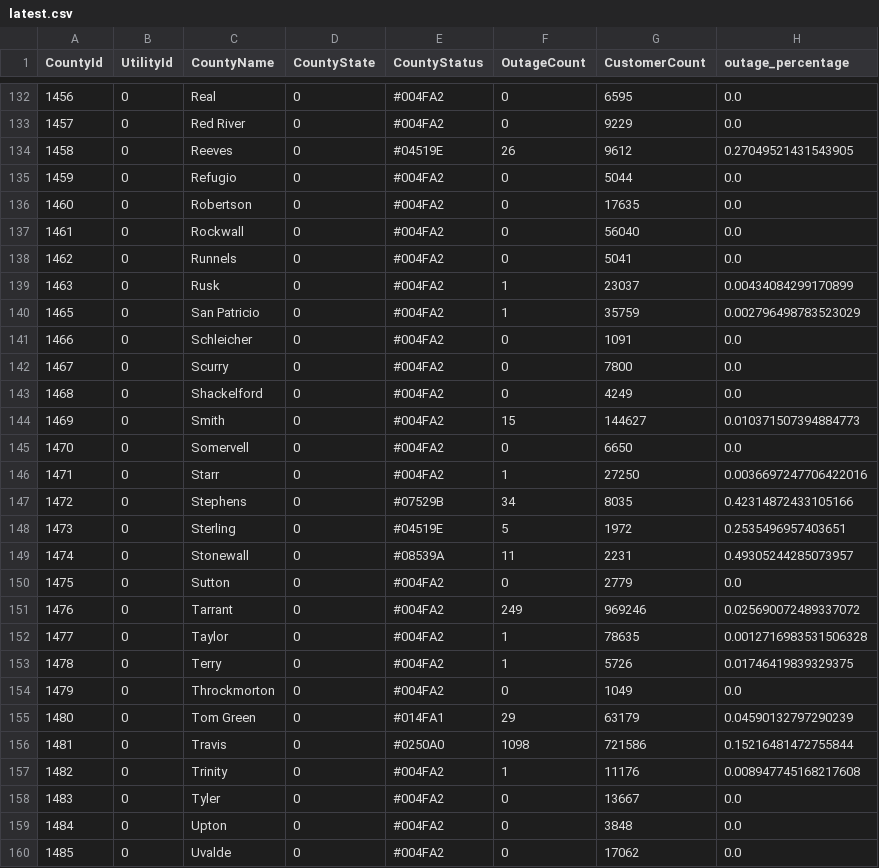
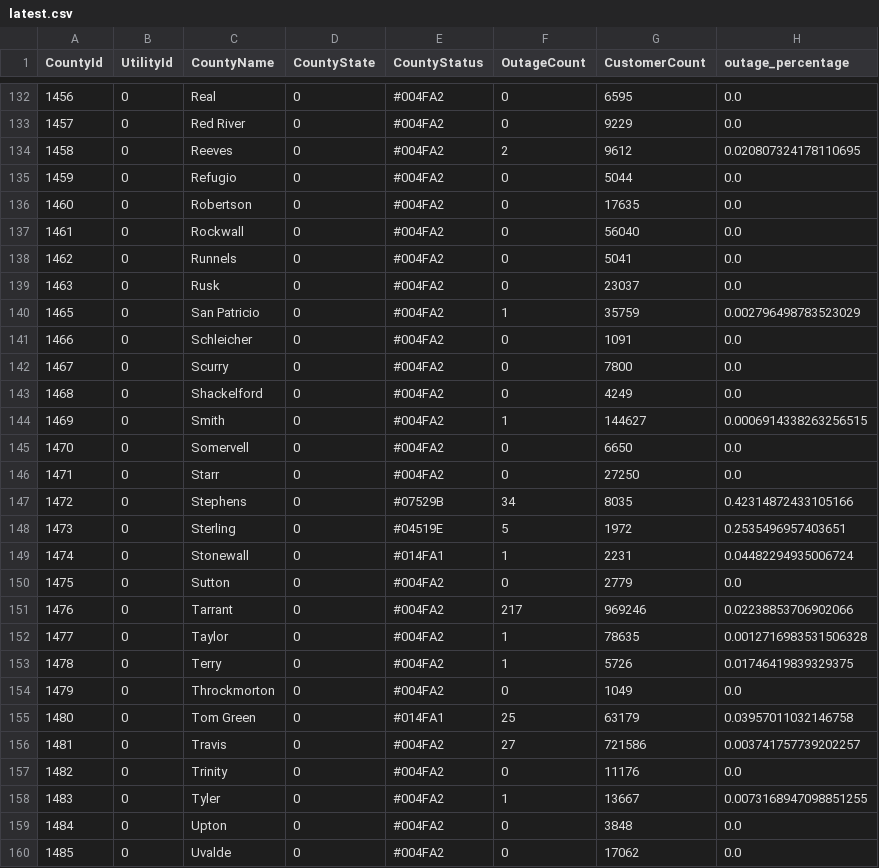
Before and after one commit to DallasMorningNews/20250304_severe-weather, a CSV file: data/latest.csv, drawn as a sheet; only a part is shown, gaps mark what is left out; the diff covers the shown part only.

```diff
--- a/data/latest.csv
+++ b/data/latest.csv
@@ -133,3 +133,3 @@ CountyId,UtilityId,CountyName,CountyState,CountyStatus,OutageCount,CustomerCount
 1457,0,Red River,0,#004FA2,0,9229,0.0
-1458,0,Reeves,0,#04519E,26,9612,0.27049521431543905
+1458,0,Reeves,0,#004FA2,2,9612,0.020807324178110695
 1459,0,Refugio,0,#004FA2,0,5044,0.0
@@ -138,3 +138,3 @@ CountyId,UtilityId,CountyName,CountyState,CountyStatus,OutageCount,CustomerCount
 1462,0,Runnels,0,#004FA2,0,5041,0.0
-1463,0,Rusk,0,#004FA2,1,23037,0.00434084299170899
+1463,0,Rusk,0,#004FA2,0,23037,0.0
 1465,0,San Patricio,0,#004FA2,1,35759,0.002796498783523029
@@ -143,10 +143,10 @@ CountyId,UtilityId,CountyName,CountyState,CountyStatus,OutageCount,CustomerCount
 1468,0,Shackelford,0,#004FA2,0,4249,0.0
-1469,0,Smith,0,#004FA2,15,144627,0.010371507394884773
+1469,0,Smith,0,#004FA2,1,144627,0.0006914338263256515
 1470,0,Somervell,0,#004FA2,0,6650,0.0
-1471,0,Starr,0,#004FA2,1,27250,0.0036697247706422016
+1471,0,Starr,0,#004FA2,0,27250,0.0
 1472,0,Stephens,0,#07529B,34,8035,0.42314872433105166
 1473,0,Sterling,0,#04519E,5,1972,0.2535496957403651
-1474,0,Stonewall,0,#08539A,11,2231,0.49305244285073957
+1474,0,Stonewall,0,#014FA1,1,2231,0.04482294935006724
 1475,0,Sutton,0,#004FA2,0,2779,0.0
-1476,0,Tarrant,0,#004FA2,249,969246,0.025690072489337072
+1476,0,Tarrant,0,#004FA2,217,969246,0.02238853706902066
 1477,0,Taylor,0,#004FA2,1,78635,0.0012716983531506328
@@ -154,6 +154,6 @@ CountyId,UtilityId,CountyName,CountyState,CountyStatus,OutageCount,CustomerCount
 1479,0,Throckmorton,0,#004FA2,0,1049,0.0
-1480,0,Tom Green,0,#014FA1,29,63179,0.04590132797290239
-1481,0,Travis,0,#0250A0,1098,721586,0.15216481472755844
-1482,0,Trinity,0,#004FA2,1,11176,0.008947745168217608
-1483,0,Tyler,0,#004FA2,0,13667,0.0
+1480,0,Tom Green,0,#014FA1,25,63179,0.03957011032146758
+1481,0,Travis,0,#004FA2,27,721586,0.003741757739202257
+1482,0,Trinity,0,#004FA2,0,11176,0.0
+1483,0,Tyler,0,#004FA2,1,13667,0.0073168947098851255
 1484,0,Upton,0,#004FA2,0,3848,0.0
```
Also changed, not shown: 149 edited cells elsewhere in this file.
